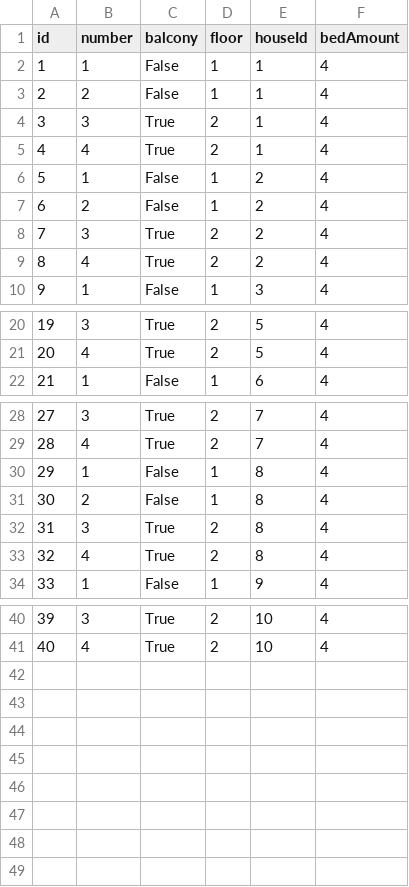
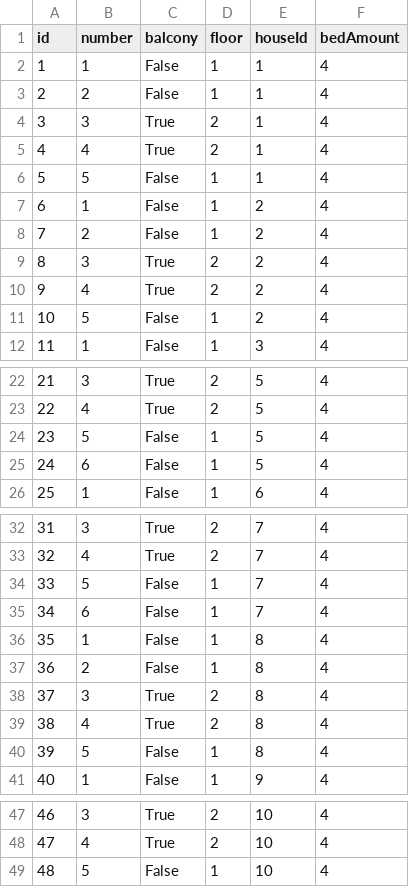
Before and after one commit to TimofiyJ/PY_Camp, a CSV file: database/data/Room.csv, drawn as a sheet; only a part is shown, gaps mark what is left out; addresses are those after the commit; the diff names each change by its address in the sheet, - before the commit and + after, or states it on an @@ line.

```diff
--- a/database/data/Room.csv
+++ b/database/data/Room.csv
+row 6: 5 | 5 | False | 1 | 1 | 4
@@ column A (id) renumbered between rows 7 and 48 @@
+row 11: 10 | 5 | False | 1 | 2 | 4
+row 24: 23 | 5 | False | 1 | 5 | 4
+row 25: 24 | 6 | False | 1 | 5 | 4
+row 34: 33 | 5 | False | 1 | 7 | 4
+row 35: 34 | 6 | False | 1 | 7 | 4
+row 40: 39 | 5 | False | 1 | 8 | 4
+row 49: 48 | 5 | False | 1 | 10 | 4
```
Also changed, not shown: database/data/Bed.csv, 5 other files.
